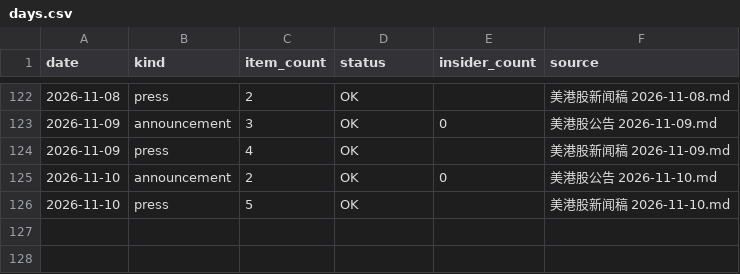
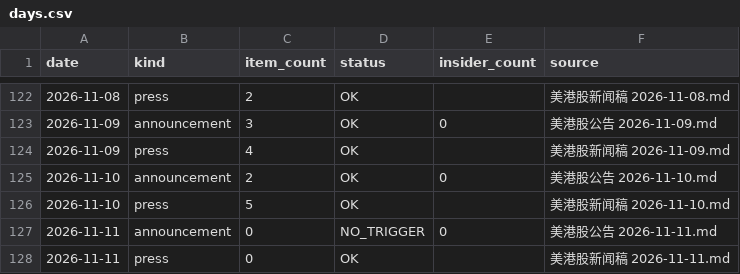
Before and after one commit to cool1990/invest-dashboard_v1, a CSV file: data/filings/days.csv, drawn as a sheet; only a part is shown, gaps mark what is left out; the diff names each change by its address in the sheet, - before the commit and + after, or states it on an @@ line.

```diff
--- a/data/filings/days.csv
+++ b/data/filings/days.csv
+row 127: 2026-11-11 | announcement | 0 | NO_TRIGGER | 0 | 美港股公告 2026-11-11.md
+row 128: 2026-11-11 | press | 0 | OK |  | 美港股新闻稿 2026-11-11.md
```
Also changed, not shown: data/earnings/daily.csv, data/earnings/summary.csv, 1 other file.
